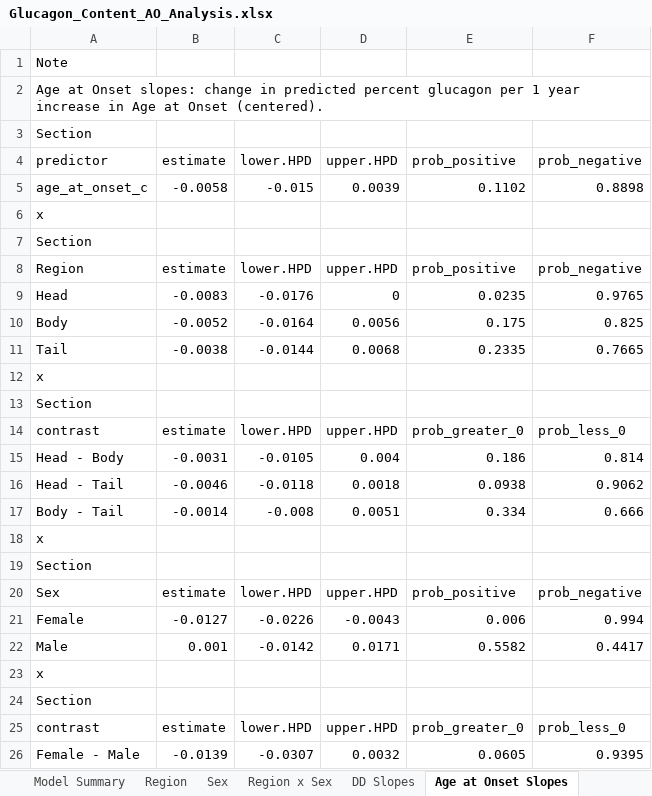
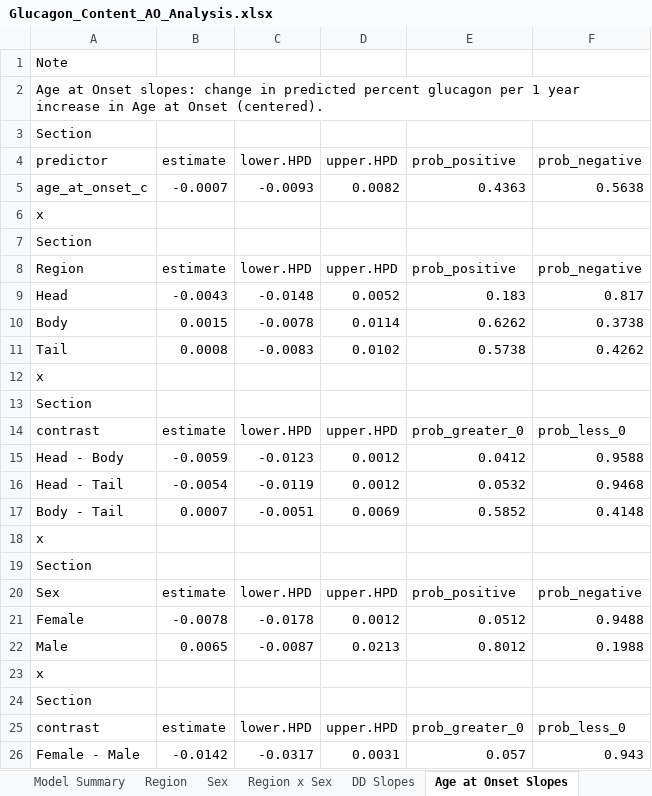
Before and after one commit to FreybergLab/nPOD-Project, an Excel workbook: Results/Glucagon Proportions/Glucagon_Content_AO_Analysis.xlsx, sheet Age at Onset Slopes, drawn as a sheet; values as stored, in another font and other column widths than the file's, no borders; removed rows and columns are numbered as before the commit, all else as after; the diff names each change by its address in the sheet, - before the commit and + after, or states it on an @@ line.

```diff
--- a/Results/Glucagon Proportions/Glucagon_Content_AO_Analysis.xlsx (sheet Age at Onset Slopes)
+++ b/Results/Glucagon Proportions/Glucagon_Content_AO_Analysis.xlsx (sheet Age at Onset Slopes)
-row 5: age_at_onset_c | -0.0058 | -0.015 | 0.0039 | 0.1102 | 0.8898
+row 5: age_at_onset_c | -0.0007 | -0.0093 | 0.0082 | 0.4363 | 0.5638
-row 9: Head | -0.0083 | -0.0176 | 0 | 0.0235 | 0.9765
-row 10: Body | -0.0052 | -0.0164 | 0.0056 | 0.175 | 0.825
-row 11: Tail | -0.0038 | -0.0144 | 0.0068 | 0.2335 | 0.7665
+row 9: Head | -0.0043 | -0.0148 | 0.0052 | 0.183 | 0.817
+row 10: Body | 0.0015 | -0.0078 | 0.0114 | 0.6262 | 0.3738
+row 11: Tail | 0.0008 | -0.0083 | 0.0102 | 0.5738 | 0.4262
-row 15: Head - Body | -0.0031 | -0.0105 | 0.004 | 0.186 | 0.814
-row 16: Head - Tail | -0.0046 | -0.0118 | 0.0018 | 0.0938 | 0.9062
-row 17: Body - Tail | -0.0014 | -0.008 | 0.0051 | 0.334 | 0.666
+row 15: Head - Body | -0.0059 | -0.0123 | 0.0012 | 0.0412 | 0.9588
+row 16: Head - Tail | -0.0054 | -0.0119 | 0.0012 | 0.0532 | 0.9468
+row 17: Body - Tail | 0.0007 | -0.0051 | 0.0069 | 0.5852 | 0.4148
-row 21: Female | -0.0127 | -0.0226 | -0.0043 | 0.006 | 0.994
-row 22: Male | 0.001 | -0.0142 | 0.0171 | 0.5582 | 0.4417
+row 21: Female | -0.0078 | -0.0178 | 0.0012 | 0.0512 | 0.9488
+row 22: Male | 0.0065 | -0.0087 | 0.0213 | 0.8012 | 0.1988
-row 26: Female - Male | -0.0139 | -0.0307 | 0.0032 | 0.0605 | 0.9395
+row 26: Female - Male | -0.0142 | -0.0317 | 0.0031 | 0.057 | 0.943
```
Also changed, not shown: sheet DD x Region x Age at Onset, sheet DD Slopes, sheet Region x Sex, sheet DD x Region x Islet, sheet Pairwise Region x Sex, sheet Islet Size Slopes, 2 more sheets.
